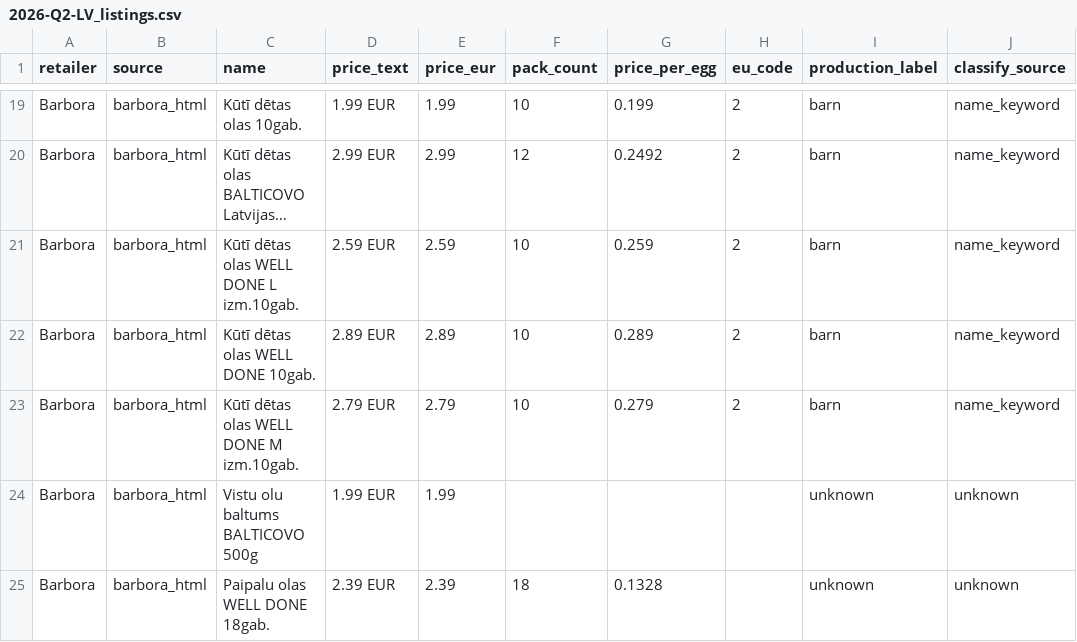
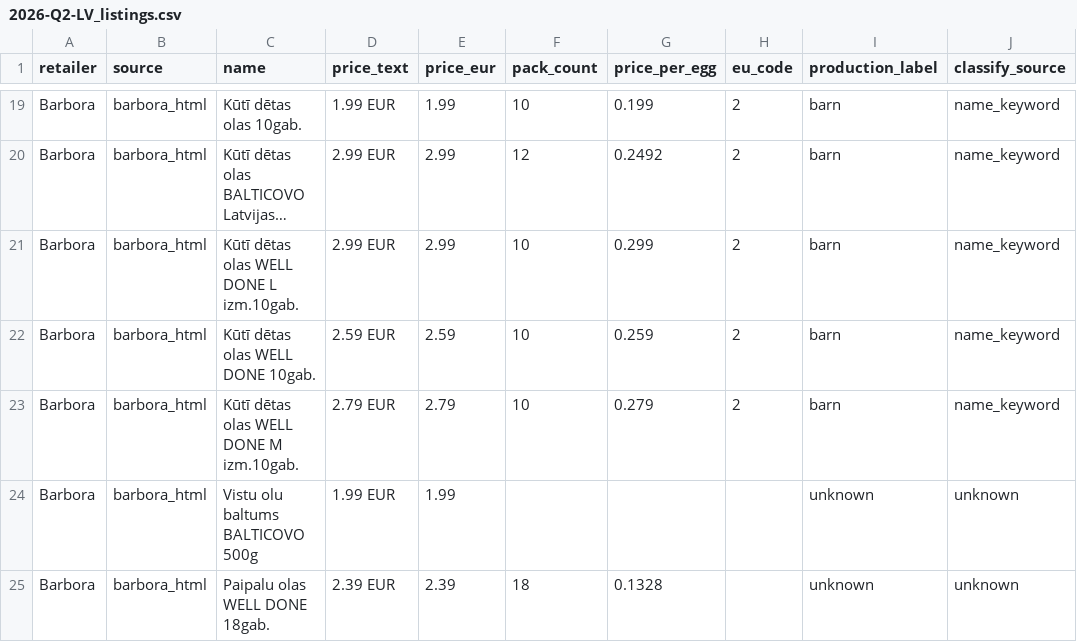
Before and after one commit to akanepajs/olas, a CSV file: scraper/data/raw/2026-Q2-LV_listings.csv, drawn as a sheet; only a part is shown, gaps mark what is left out; long unchanged cells end in …; the diff names each change by its address in the sheet, - before the commit and + after, or states it on an @@ line.

```diff
--- a/scraper/data/raw/2026-Q2-LV_listings.csv
+++ b/scraper/data/raw/2026-Q2-LV_listings.csv
-D21 (price_text): 2.59 EUR
+D21 (price_text): 2.99 EUR
-E21 (price_eur): 2.59
+E21 (price_eur): 2.99
-G21 (price_per_egg): 0.259
+G21 (price_per_egg): 0.299
-D22 (price_text): 2.89 EUR
+D22 (price_text): 2.59 EUR
-E22 (price_eur): 2.89
+E22 (price_eur): 2.59
-G22 (price_per_egg): 0.289
+G22 (price_per_egg): 0.259
```
Also changed, not shown: scraper/data/summary/2026-Q2-LV_summary.csv, 8 other files.
